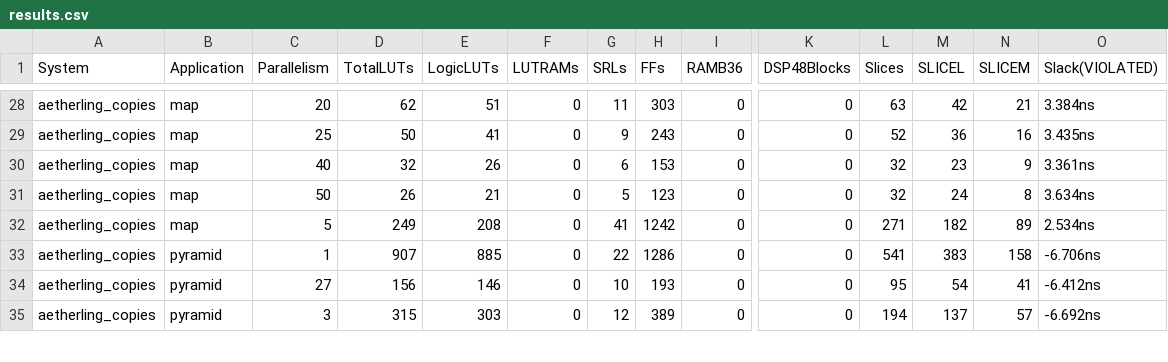
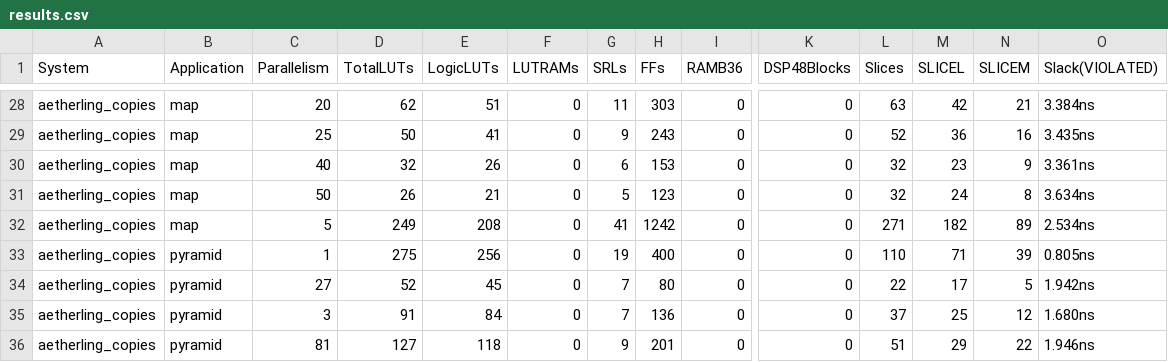
Before and after one commit to David-Durst/embeddedHaskellAetherling, a CSV file: pnr/results.csv, drawn as a sheet; only a part is shown, gaps mark what is left out; rows hold the shown columns only; the diff covers the shown part only; the diff names each change by its address in the sheet, - before the commit and + after, or states it on an @@ line.

```diff
--- a/pnr/results.csv
+++ b/pnr/results.csv
-D33 (TotalLUTs): 907
+D33 (TotalLUTs): 275
-E33 (LogicLUTs): 885
+E33 (LogicLUTs): 256
-G33 (SRLs): 22
+G33 (SRLs): 19
-H33 (FFs): 1286
+H33 (FFs): 400
-L33 (Slices): 541
+L33 (Slices): 110
-M33 (SLICEL): 383
+M33 (SLICEL): 71
-N33 (SLICEM): 158
+N33 (SLICEM): 39
-O33 (Slack(VIOLATED)): -6.706ns
+O33 (Slack(VIOLATED)): 0.805ns
-D34 (TotalLUTs): 156
+D34 (TotalLUTs): 52
-E34 (LogicLUTs): 146
+E34 (LogicLUTs): 45
-G34 (SRLs): 10
+G34 (SRLs): 7
-H34 (FFs): 193
+H34 (FFs): 80
-L34 (Slices): 95
+L34 (Slices): 22
-M34 (SLICEL): 54
+M34 (SLICEL): 17
-N34 (SLICEM): 41
+N34 (SLICEM): 5
-O34 (Slack(VIOLATED)): -6.412ns
+O34 (Slack(VIOLATED)): 1.942ns
-D35 (TotalLUTs): 315
+D35 (TotalLUTs): 91
-E35 (LogicLUTs): 303
+E35 (LogicLUTs): 84
-G35 (SRLs): 12
+G35 (SRLs): 7
-H35 (FFs): 389
+H35 (FFs): 136
-L35 (Slices): 194
+L35 (Slices): 37
-M35 (SLICEL): 137
+M35 (SLICEL): 25
-N35 (SLICEM): 57
+N35 (SLICEM): 12
-O35 (Slack(VIOLATED)): -6.692ns
+O35 (Slack(VIOLATED)): 1.680ns
+row 36: aetherling_copies | pyramid | 81 | 127 | 118 | 0 | 9 | 201 | 0 | 0 | 51 | 29 | 22 | 1.946ns
```
Also changed, not shown: 8 edited cells elsewhere in this file, 1 other file.
